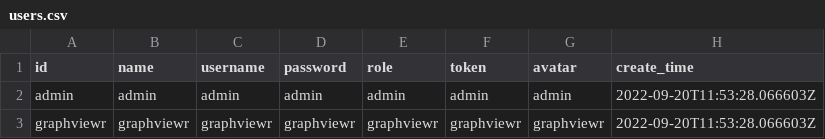
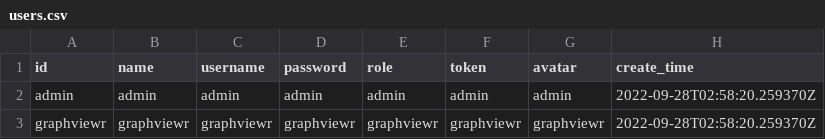
Before and after one commit to aadler20/graphviewR, a CSV file: data/users.csv, drawn as a sheet.

```diff
--- a/data/users.csv
+++ b/data/users.csv
@@ -1,3 +1,3 @@
 id,name,username,password,role,token,avatar,create_time
-admin,admin,admin,admin,admin,admin,admin,2022-09-20T11:53:28.066603Z
-graphviewr,graphviewr,graphviewr,graphviewr,graphviewr,graphviewr,graphviewr,2022-09-20T11:53:28.066603Z
+admin,admin,admin,admin,admin,admin,admin,2022-09-28T02:58:20.259370Z
+graphviewr,graphviewr,graphviewr,graphviewr,graphviewr,graphviewr,graphviewr,2022-09-28T02:58:20.259370Z
```
Also changed, not shown: 14 other files.
